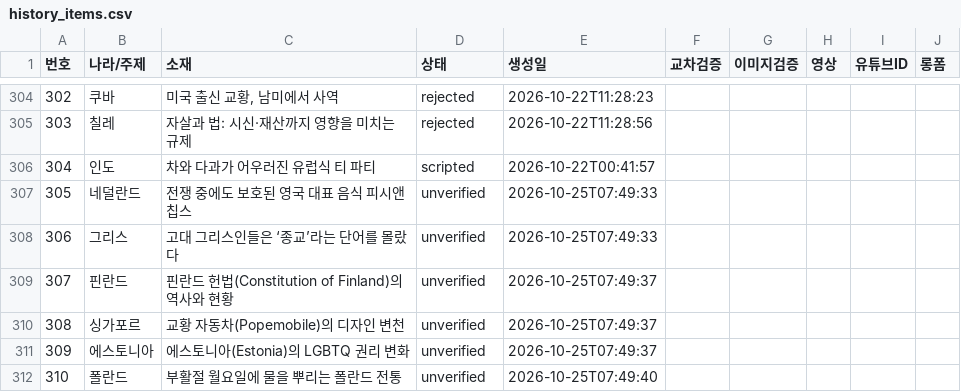
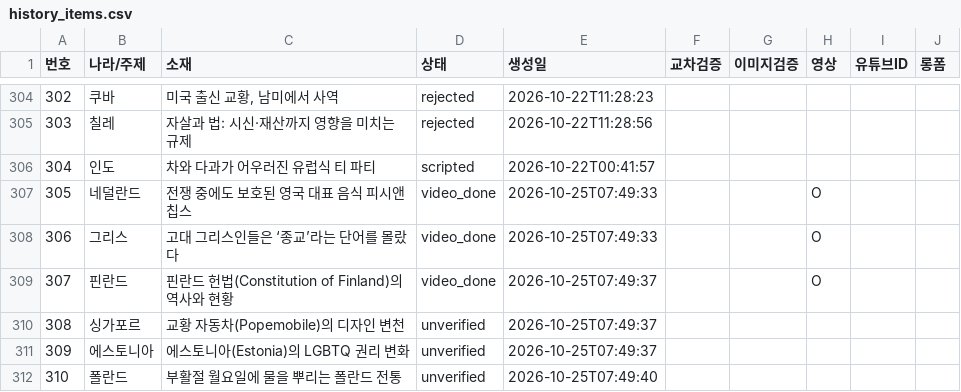
Before and after one commit to gonmau/shorts, a CSV file: history_items.csv, drawn as a sheet; only a part is shown, gaps mark what is left out.

Commit message:
chore: run history [skip ci]

```diff
--- a/history_items.csv
+++ b/history_items.csv
@@ -306,5 +306,5 @@
 304,인도,차와 다과가 어우러진 유럽식 티 파티,scripted,2026-10-22T00:41:57,,,,,
-305,네덜란드,전쟁 중에도 보호된 영국 대표 음식 피시앤칩스,unverified,2026-10-25T07:49:33,,,,,
-306,그리스,고대 그리스인들은 ‘종교’라는 단어를 몰랐다,unverified,2026-10-25T07:49:33,,,,,
-307,핀란드,핀란드 헌법(Constitution of Finland)의 역사와 현황,unverified,2026-10-25T07:49:37,,,,,
+305,네덜란드,전쟁 중에도 보호된 영국 대표 음식 피시앤칩스,video_done,2026-10-25T07:49:33,,,O,,
+306,그리스,고대 그리스인들은 ‘종교’라는 단어를 몰랐다,video_done,2026-10-25T07:49:33,,,O,,
+307,핀란드,핀란드 헌법(Constitution of Finland)의 역사와 현황,video_done,2026-10-25T07:49:37,,,O,,
 308,싱가포르,교황 자동차(Popemobile)의 디자인 변천,unverified,2026-10-25T07:49:37,,,,,
```
Also changed, not shown: 2 other files.
